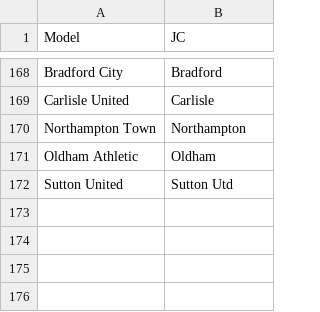
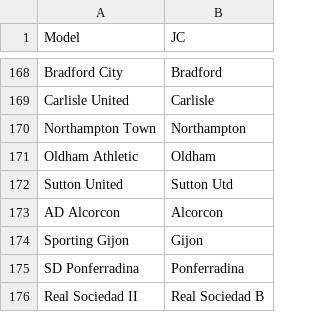
Before and after one commit to bryanyeung/Football, a CSV file: Matching.csv, drawn as a sheet; only a part is shown, gaps mark what is left out; the diff names each change by its address in the sheet, - before the commit and + after, or states it on an @@ line.

```diff
--- a/Matching.csv
+++ b/Matching.csv
+row 173: AD Alcorcon | Alcorcon
+row 174: Sporting Gijon | Gijon
+row 175: SD Ponferradina | Ponferradina
+row 176: Real Sociedad II | Real Sociedad B
```
Also changed, not shown: 2 other files.
